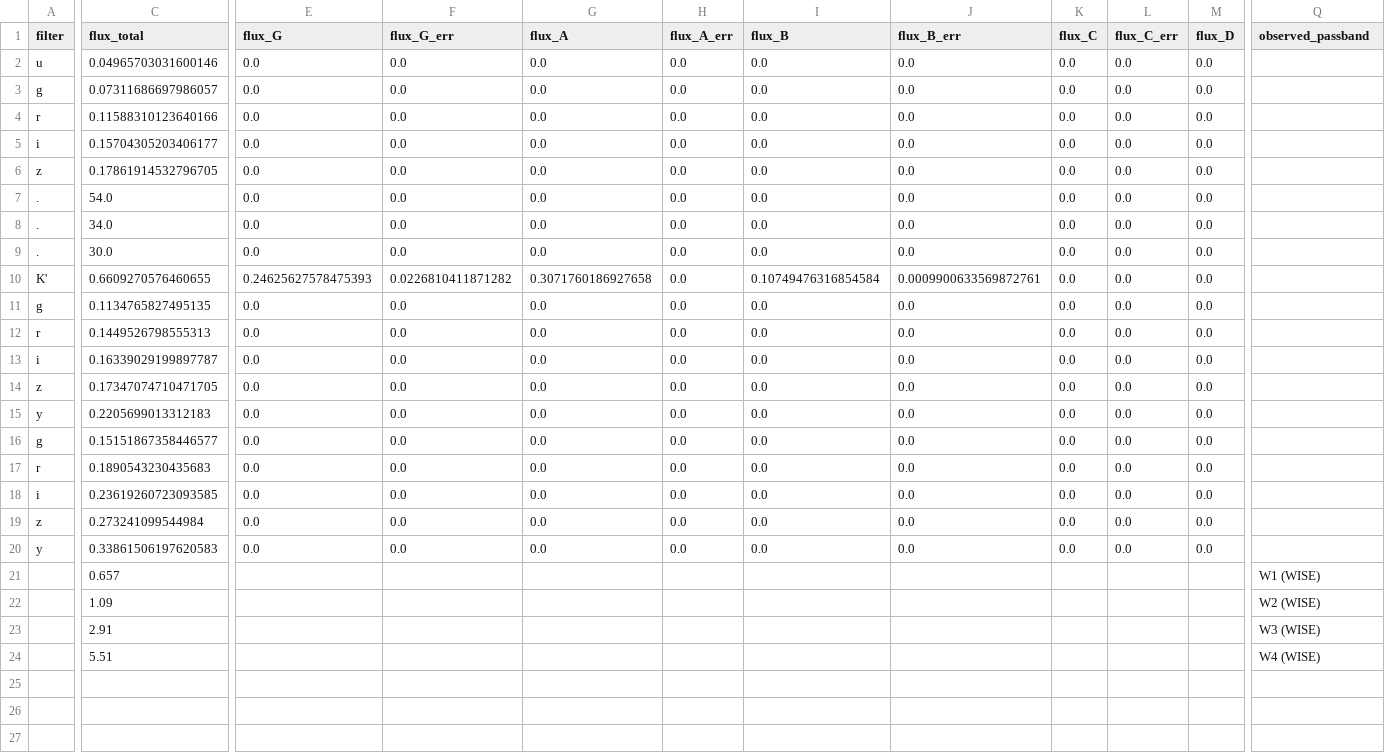
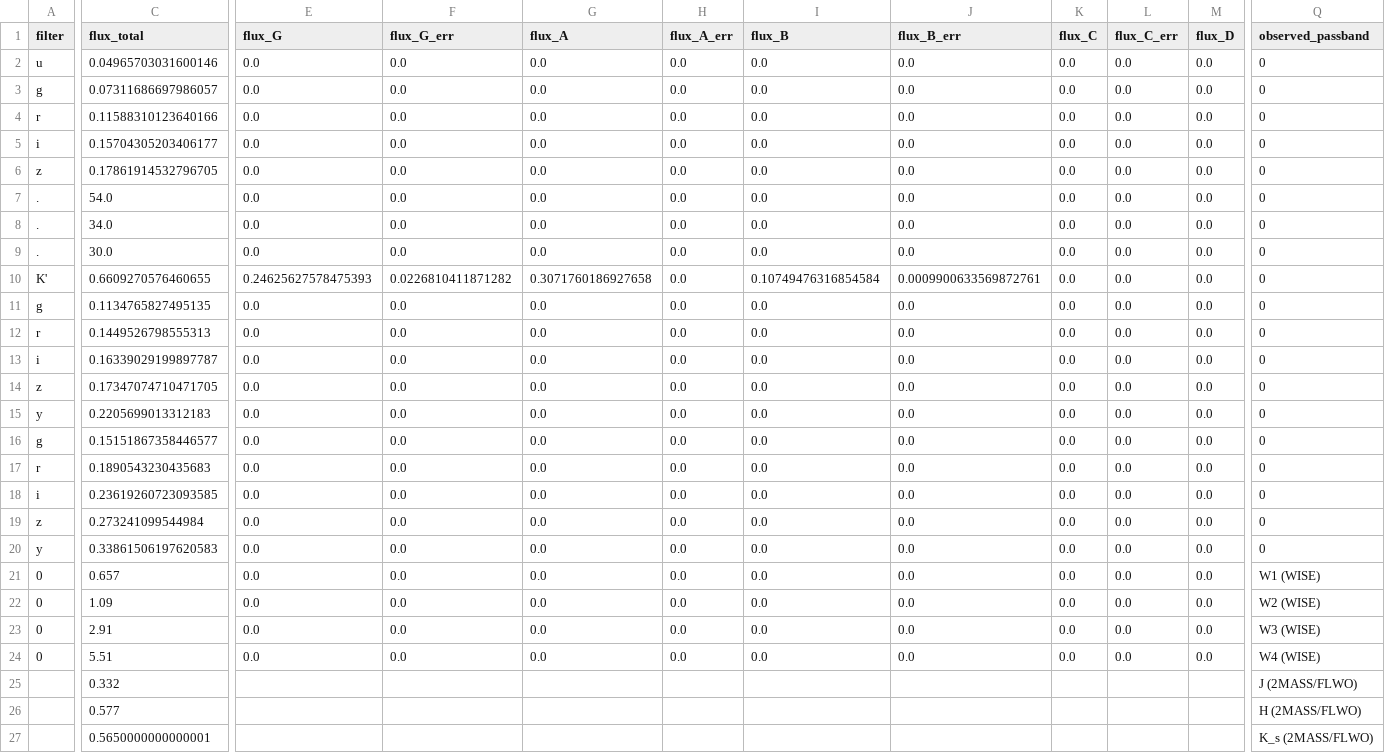
Before and after one commit to ikhebgeenaccount/lensed-qso-brp-2022, a CSV file: data/J1455+1447/sed.csv, drawn as a sheet; only a part is shown, gaps mark what is left out; rows hold the shown columns only; the diff covers the shown part only; the diff names each change by its address in the sheet, - before the commit and + after, or states it on an @@ line.

```diff
--- a/data/J1455+1447/sed.csv
+++ b/data/J1455+1447/sed.csv
-Q2:Q20 (observed_passband): (empty)
+Q2:Q20 (observed_passband): 0
-A21:A24 (filter): (empty)
+A21:A24 (filter): 0
-E21:E24 (flux_G): (empty)
+E21:E24 (flux_G): 0.0
-F21:F24 (flux_G_err): (empty)
+F21:F24 (flux_G_err): 0.0
-G21:G24 (flux_A): (empty)
+G21:G24 (flux_A): 0.0
-H21:H24 (flux_A_err): (empty)
+H21:H24 (flux_A_err): 0.0
-I21:I24 (flux_B): (empty)
+I21:I24 (flux_B): 0.0
-J21:J24 (flux_B_err): (empty)
+J21:J24 (flux_B_err): 0.0
-K21:K24 (flux_C): (empty)
+K21:K24 (flux_C): 0.0
-L21:L24 (flux_C_err): (empty)
+L21:L24 (flux_C_err): 0.0
-M21:M24 (flux_D): (empty)
+M21:M24 (flux_D): 0.0
+row 25:  | 0.332 |  |  |  |  |  |  |  |  |  | J (2MASS/FLWO)
+row 26:  | 0.577 |  |  |  |  |  |  |  |  |  | H (2MASS/FLWO)
+row 27:  | 0.5650000000000001 |  |  |  |  |  |  |  |  |  | K_s (2MASS/FLWO)
```
Also changed, not shown: 9 edited cells elsewhere in this file, 1 other file.
